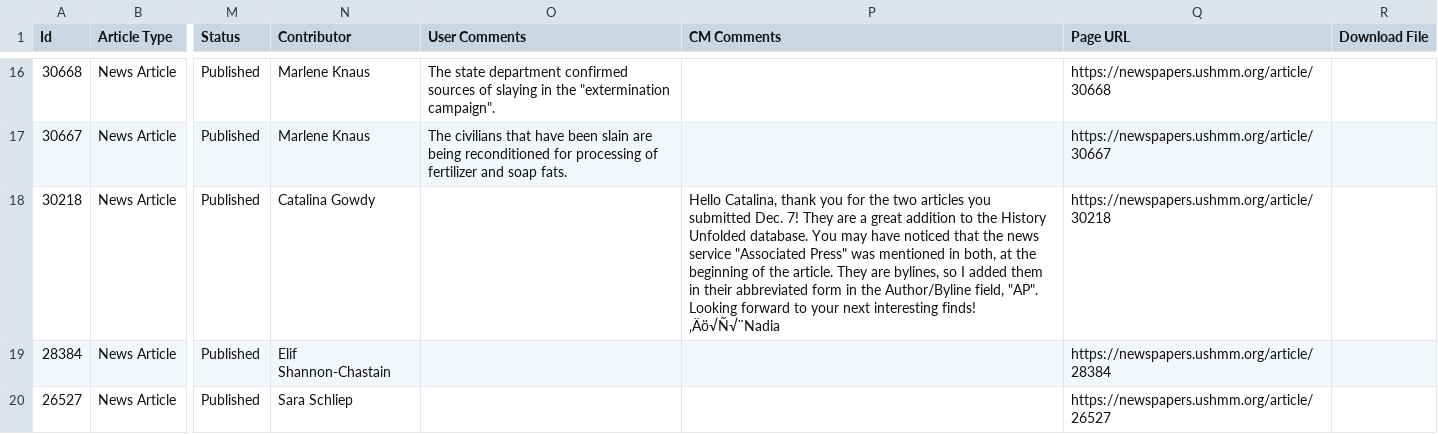
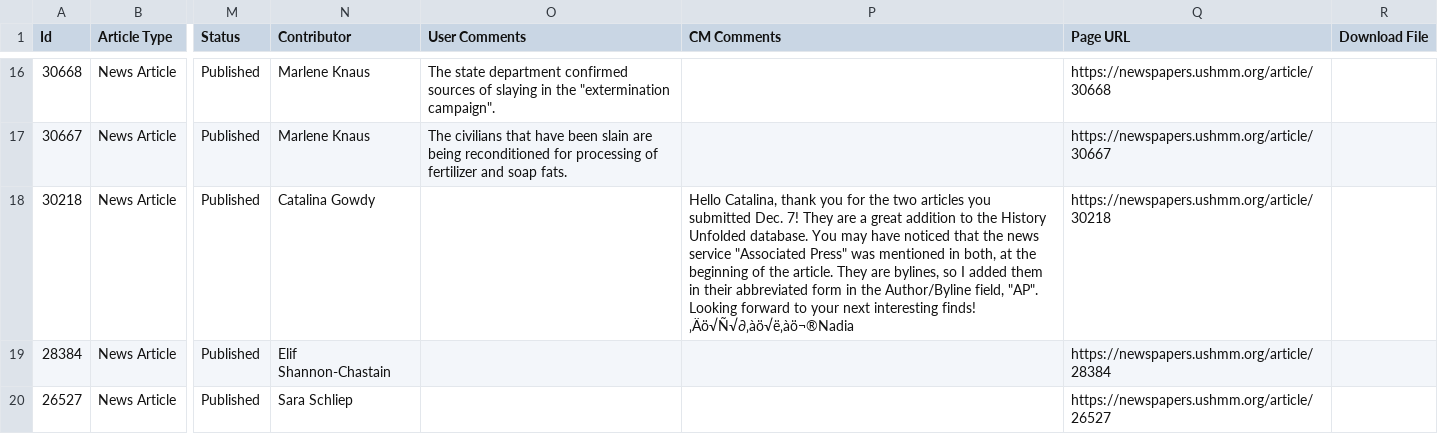
Before and after one commit to joelsjlee/streamlit-ap, a CSV file: nov-25-b-offset.csv, drawn as a sheet; only a part is shown, gaps mark what is left out; the diff covers the shown part only; the diff names each change by its address in the sheet, - before the commit and + after, or states it on an @@ line.

```diff
--- a/nov-25-b-offset.csv
+++ b/nov-25-b-offset.csv
-P18 (CM Comments): …interesting finds! ‚Äö√Ñ√¨Nadia
+P18 (CM Comments): …interesting finds! ‚Äö√Ñ√∂‚àö√ë‚àö¬®Nadia
```
Also changed, not shown: 70 edited cells elsewhere in this file, 3 other files.
